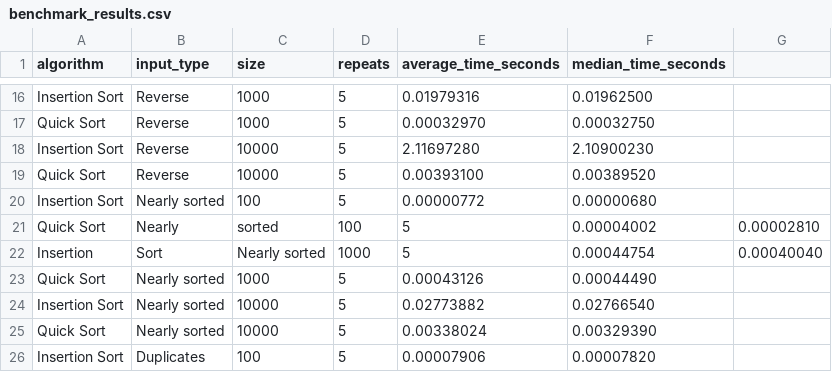
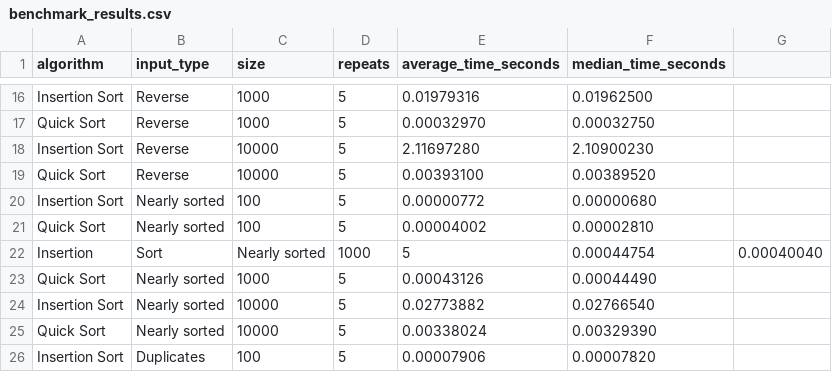
Before and after one commit to CherepDS/lab_04, a CSV file: benchmark_results.csv, drawn as a sheet; only a part is shown, gaps mark what is left out; removed rows and columns are numbered as before the commit, all else as after; the diff names each change by its address in the sheet, - before the commit and + after, or states it on an @@ line.

Commit message:
update benchmark_results.csv

```diff
--- a/benchmark_results.csv
+++ b/benchmark_results.csv
-row 21: Quick Sort | Nearly | sorted | 100 | 5 | 0.00004002 | 0.00002810
+row 21: Quick Sort | Nearly sorted | 100 | 5 | 0.00004002 | 0.00002810
```
